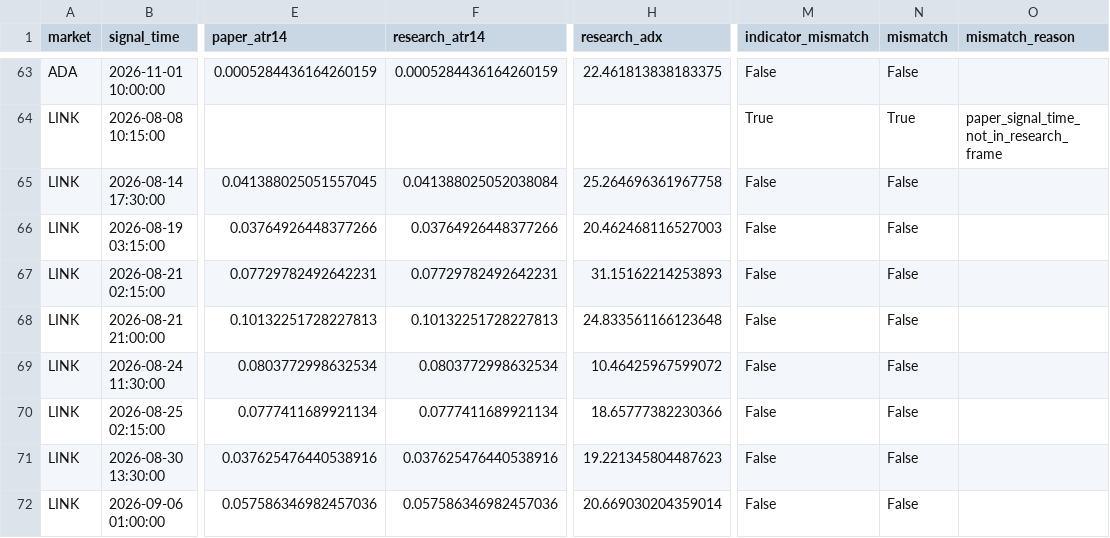
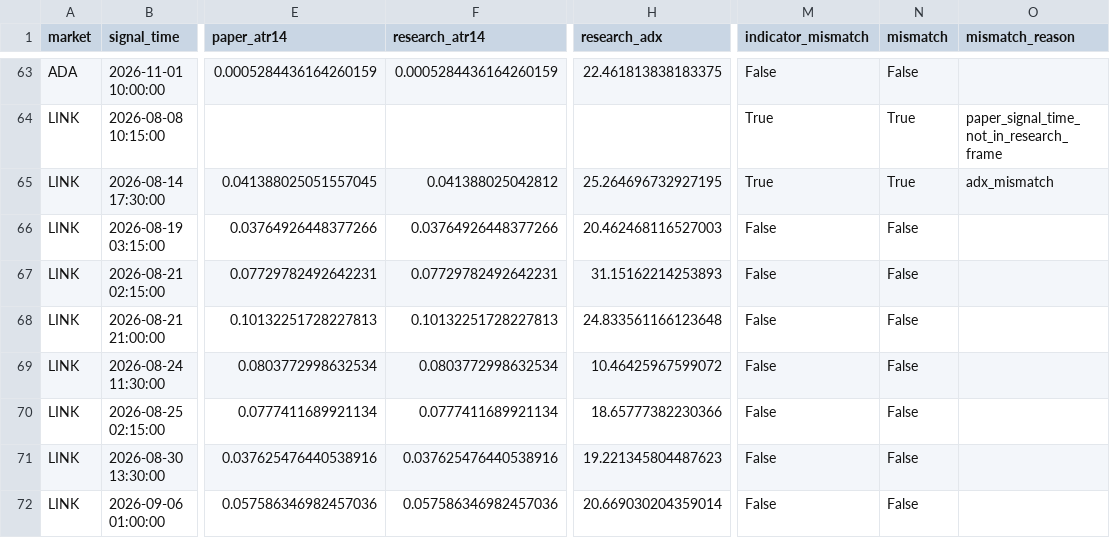
Before and after one commit to BziizB/biAN, a CSV file: paper_trading/mismatch_report.csv, drawn as a sheet; only a part is shown, gaps mark what is left out; the diff names each change by its address in the sheet, - before the commit and + after, or states it on an @@ line.

```diff
--- a/paper_trading/mismatch_report.csv
+++ b/paper_trading/mismatch_report.csv
-F65 (research_atr14): 0.041388025052038084
+F65 (research_atr14): 0.041388025042812
-H65 (research_adx): 25.264696361967758
+H65 (research_adx): 25.264696732927195
-M65 (indicator_mismatch): False
+M65 (indicator_mismatch): True
-N65 (mismatch): False
+N65 (mismatch): True
-O65 (mismatch_reason): (empty)
+O65 (mismatch_reason): adx_mismatch
```
Also changed, not shown: 2 other files.
